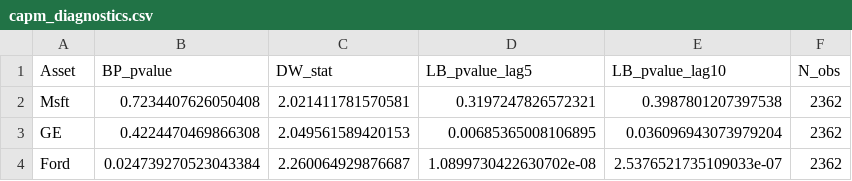
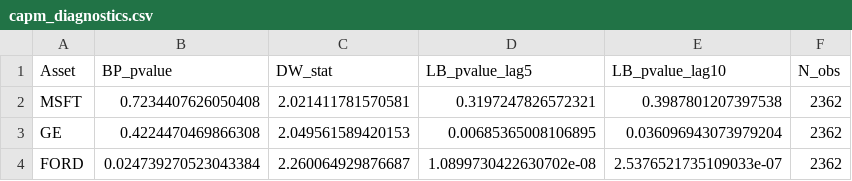
Before and after one commit to omchitlangia/LP1_CAPM_Project, a CSV file: report/tables/capm_diagnostics.csv, drawn as a sheet.

```diff
--- a/report/tables/capm_diagnostics.csv
+++ b/report/tables/capm_diagnostics.csv
@@ -1,4 +1,4 @@
 Asset,BP_pvalue,DW_stat,LB_pvalue_lag5,LB_pvalue_lag10,N_obs
-Msft,0.7234407626050408,2.021411781570581,0.3197247826572321,0.3987801207397538,2362
+MSFT,0.7234407626050408,2.021411781570581,0.3197247826572321,0.3987801207397538,2362
 GE,0.4224470469866308,2.049561589420153,0.00685365008106895,0.036096943073979204,2362
-Ford,0.024739270523043384,2.260064929876687,1.0899730422630702e-08,2.5376521735109033e-07,2362
+FORD,0.024739270523043384,2.260064929876687,1.0899730422630702e-08,2.5376521735109033e-07,2362
```
Also changed, not shown: 21 other files.
